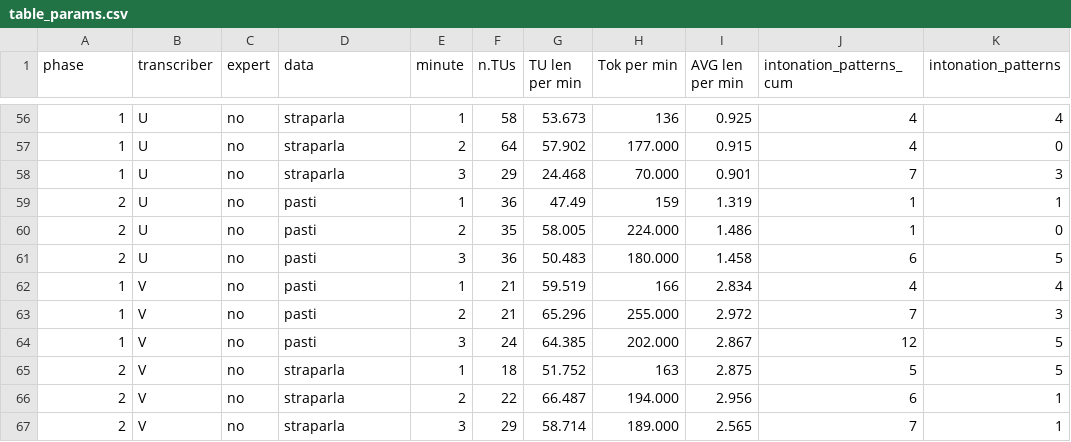
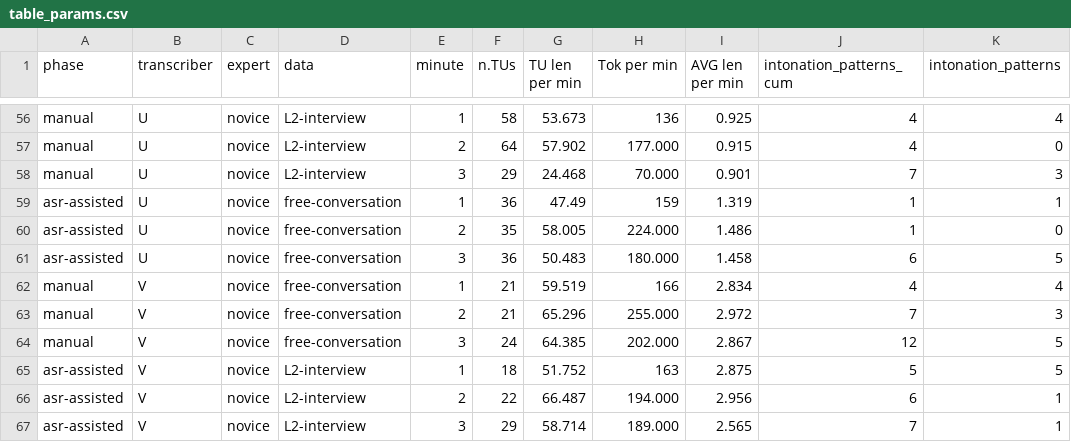
Before and after one commit to LaboratorioSperimentale/asr-assisted-transcription, a CSV file: data/new_output/stats/table_params.csv, drawn as a sheet; only a part is shown, gaps mark what is left out; the diff covers the shown part only; the diff names each change by its address in the sheet, - before the commit and + after, or states it on an @@ line.

```diff
--- a/data/new_output/stats/table_params.csv
+++ b/data/new_output/stats/table_params.csv
-A56:A58 (phase): 1
+A56:A58 (phase): manual
-C56:C67 (expert): no
+C56:C67 (expert): novice
-D56:D58 (data): straparla
+D56:D58 (data): L2-interview
-A59:A61 (phase): 2
+A59:A61 (phase): asr-assisted
-D59:D64 (data): pasti
+D59:D64 (data): free-conversation
-A62:A64 (phase): 1
+A62:A64 (phase): manual
-A65:A67 (phase): 2
+A65:A67 (phase): asr-assisted
-D65:D67 (data): straparla
+D65:D67 (data): L2-interview
```
Also changed, not shown: 162 edited cells elsewhere in this file, data/new_output/stats/table_mixed2.csv, data/new_output/stats/table_wer.csv.
